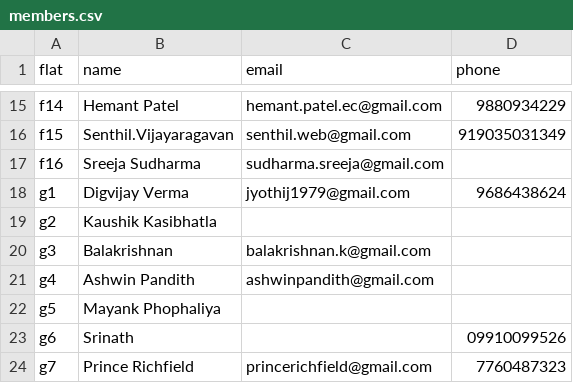
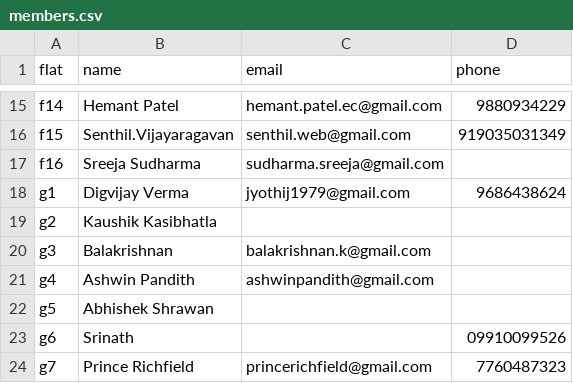
Before and after one commit to manapristine/manapristine, a CSV file: db/members.csv, drawn as a sheet; only a part is shown, gaps mark what is left out.

```diff
--- a/db/members.csv
+++ b/db/members.csv
@@ -21,3 +21,3 @@ g3,Balakrishnan,balakrishnan.k@gmail.com,
 g4,Ashwin Pandith,ashwinpandith@gmail.com,
-g5,Mayank Phophaliya,,
+g5,Abhishek Shrawan,,
 g6,Srinath,,09910099526
```
Also changed, not shown: db/occupants.csv, 4 other files.
